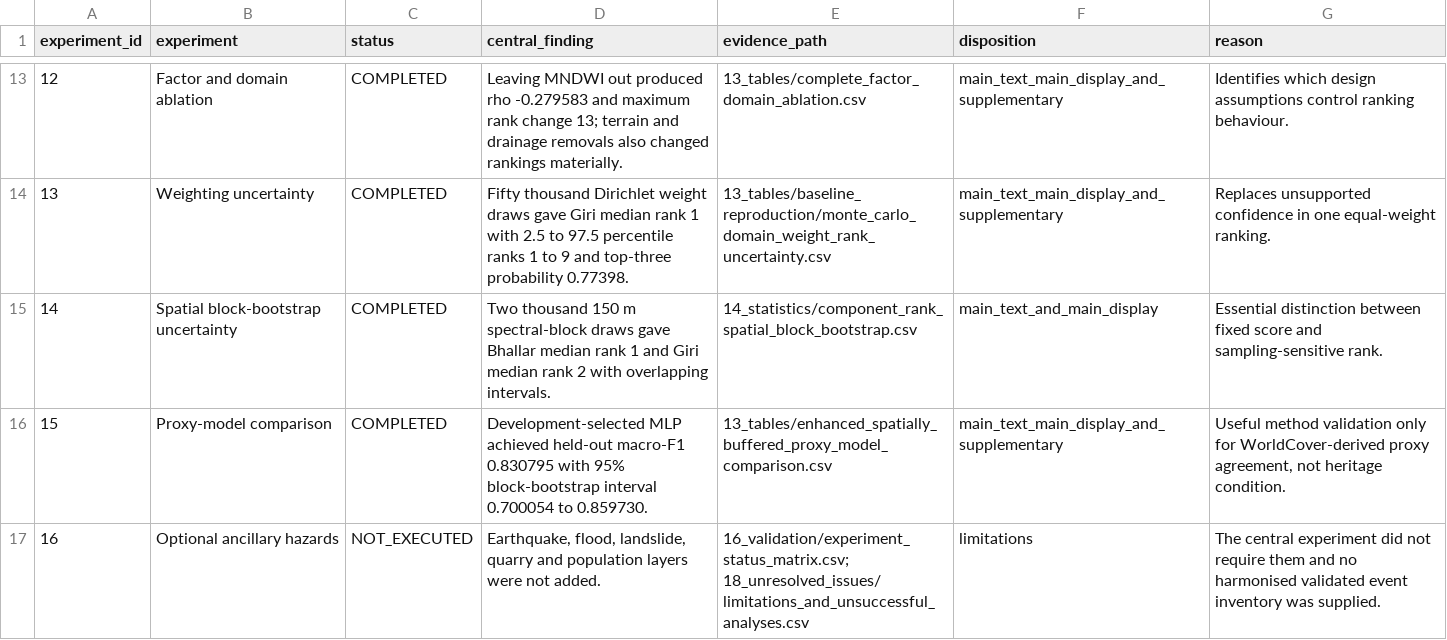
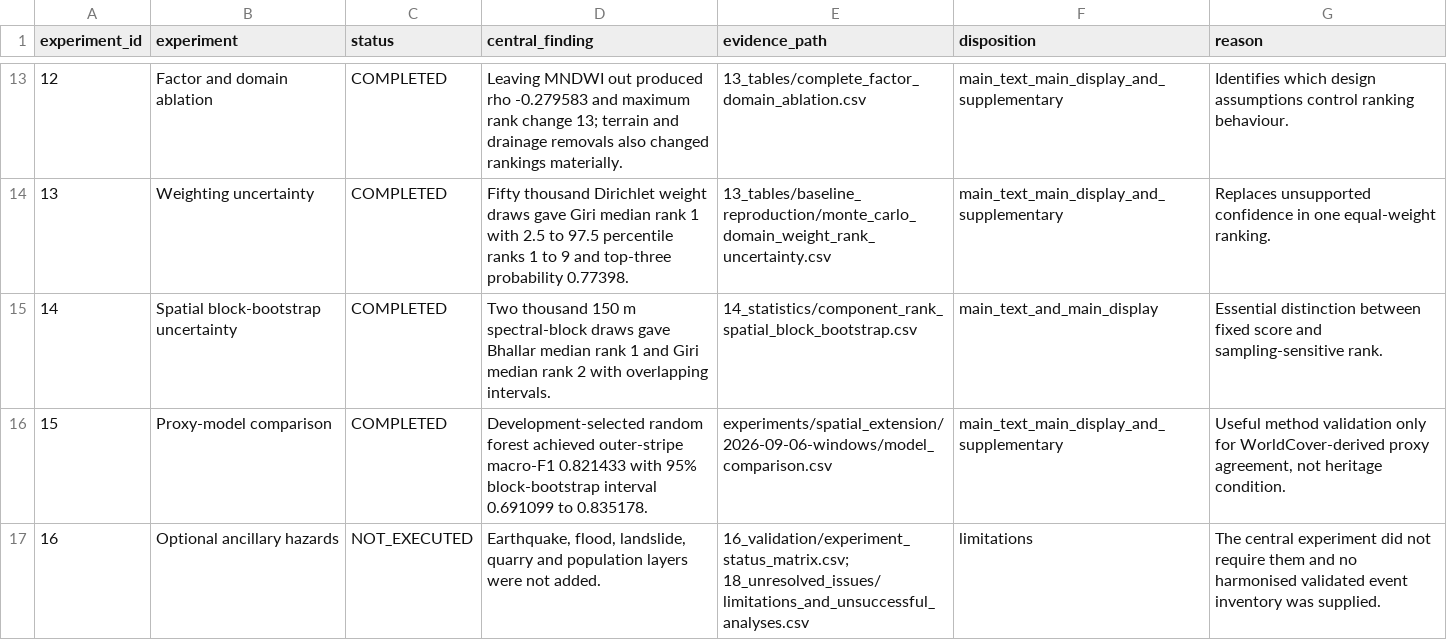
Before and after one commit to itsmohsinjadoon/taxila-heritage-observatory, a CSV file: manuscript/RESULT_DISPOSITION_MATRIX.csv, drawn as a sheet; only a part is shown, gaps mark what is left out.

```diff
--- a/manuscript/RESULT_DISPOSITION_MATRIX.csv
+++ b/manuscript/RESULT_DISPOSITION_MATRIX.csv
@@ -15,3 +15,3 @@ experiment_id,experiment,status,central_finding,evidence_path,disposition,reason
 14,Spatial block-bootstrap uncertainty,COMPLETED,"Two thousand 150 m spectral-block draws gave Bhallar median rank 1 and Giri median rank 2 with overlapping intervals.","14_statistics/component_rank_spatial_block_bootstrap.csv",main_text_and_main_display,"Essential distinction between fixed score and sampling-sensitive rank."
-15,Proxy-model comparison,COMPLETED,"Development-selected MLP achieved held-out macro-F1 0.830795 with 95% block-bootstrap interval 0.700054 to 0.859730.","13_tables/enhanced_spatially_buffered_proxy_model_comparison.csv",main_text_main_display_and_supplementary,"Useful method validation only for WorldCover-derived proxy agreement, not heritage condition."
+15,Proxy-model comparison,COMPLETED,"Development-selected random forest achieved outer-stripe macro-F1 0.821433 with 95% block-bootstrap interval 0.691099 to 0.835178.","experiments/spatial_extension/2026-09-06-windows/model_comparison.csv",main_text_main_display_and_supplementary,"Useful method validation only for WorldCover-derived proxy agreement, not heritage condition."
 16,Optional ancillary hazards,NOT_EXECUTED,"Earthquake, flood, landslide, quarry and population layers were not added.","16_validation/experiment_status_matrix.csv; 18_unresolved_issues/limitations_and_unsuccessful_analyses.csv",limitations,"The central experiment did not require them and no harmonised validated event inventory was supplied."
```
Also changed, not shown: manuscript/CLAIM_EVIDENCE_AUDIT.csv, manuscript/source_traceability/display_item_source_map.csv, 58 other files.
